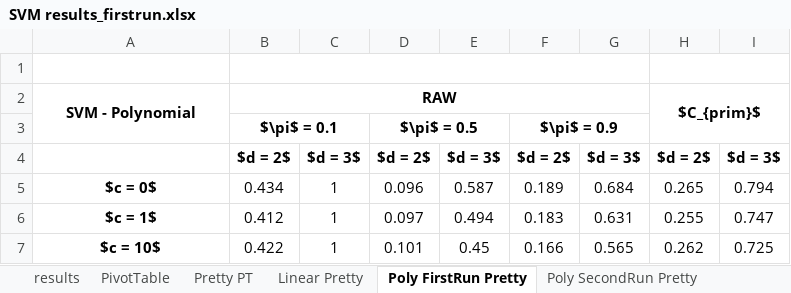
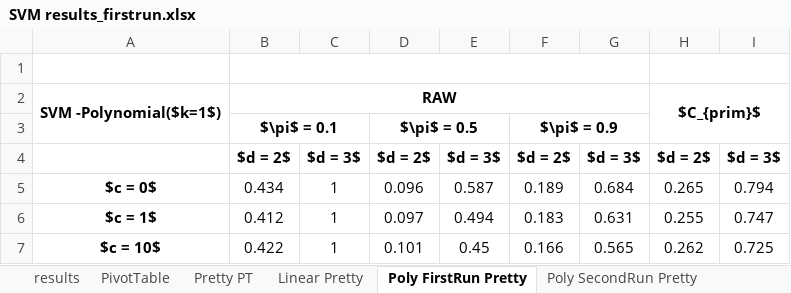
Before and after one commit to TeamOGC/mlpr, an Excel workbook: tables/svm_analysis/SVM results_firstrun.xlsx, sheet Poly FirstRun Pretty, drawn as a sheet; values as stored, in another font and other column widths than the file's, no borders; conditional formats not drawn; the diff names each change by its address in the sheet, - before the commit and + after, or states it on an @@ line.

```diff
--- a/tables/svm_analysis/SVM results_firstrun.xlsx (sheet Poly FirstRun Pretty)
+++ b/tables/svm_analysis/SVM results_firstrun.xlsx (sheet Poly FirstRun Pretty)
-A2: SVM - Polynomial
+A2: SVM -Polynomial($k=1$)
```
Also changed, not shown: sheet results, sheet PivotTable, sheet Linear Pretty, sheet Poly SecondRun Pretty, other sheet tabs, tables/logreg_analysis/LogReg results.xlsx, 5 other files.
